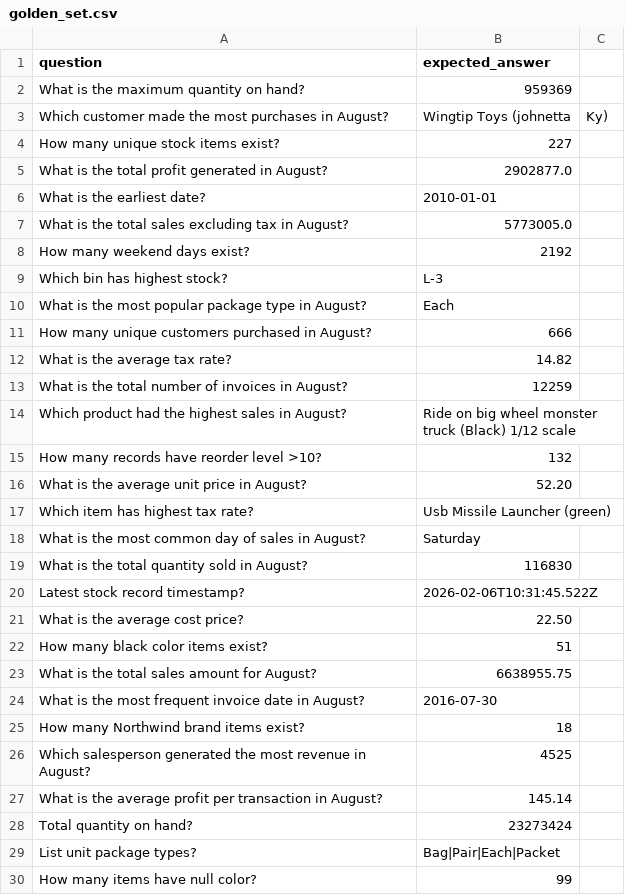
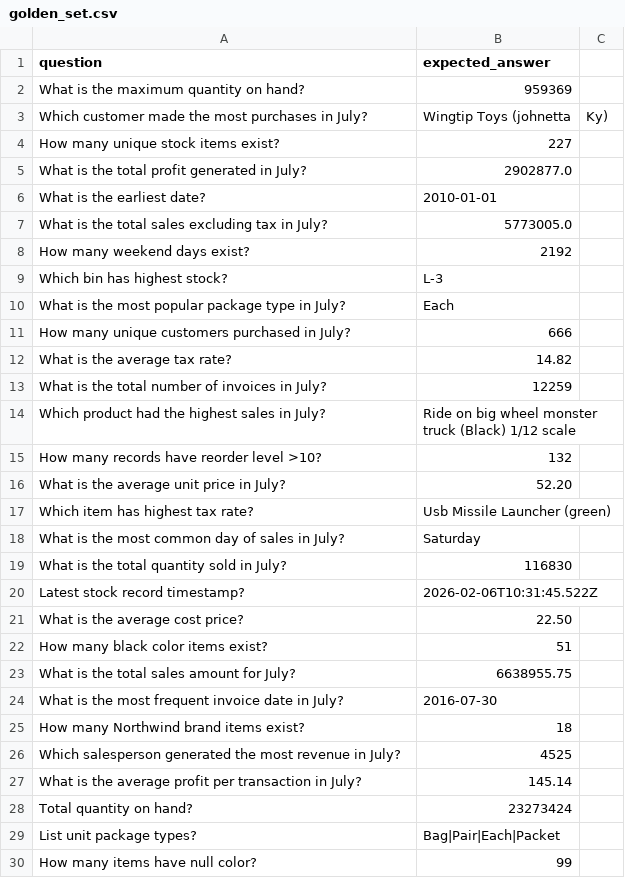
Before and after one commit to sagarM1729/mosaic-agent-cicd-poc, a CSV file: eval/golden_set.csv, drawn as a sheet; only a part is shown; the diff covers the shown part only.

```diff
--- a/eval/golden_set.csv
+++ b/eval/golden_set.csv
@@ -2,19 +2,19 @@ question,expected_answer
 What is the maximum quantity on hand?,959369
-Which customer made the most purchases in August?,Wingtip Toys (johnetta, Ky)
+Which customer made the most purchases in July?,Wingtip Toys (johnetta, Ky)
 How many unique stock items exist?,227
-What is the total profit generated in August?,2902877.0
+What is the total profit generated in July?,2902877.0
 What is the earliest date?,2010-01-01
-What is the total sales excluding tax in August?,5773005.0
+What is the total sales excluding tax in July?,5773005.0
 How many weekend days exist?,2192
 Which bin has highest stock?,L-3
-What is the most popular package type in August?,Each
-How many unique customers purchased in August?,666
+What is the most popular package type in July?,Each
+How many unique customers purchased in July?,666
 What is the average tax rate?,14.82
-What is the total number of invoices in August?,12259
-Which product had the highest sales in August?,Ride on big wheel monster truck (Black) 1/12 scale
+What is the total number of invoices in July?,12259
+Which product had the highest sales in July?,Ride on big wheel monster truck (Black) 1/12 scale
 How many records have reorder level >10?,132
-What is the average unit price in August?,52.20
+What is the average unit price in July?,52.20
 Which item has highest tax rate?,Usb Missile Launcher (green)
-What is the most common day of sales in August?,Saturday
-What is the total quantity sold in August?,116830
+What is the most common day of sales in July?,Saturday
+What is the total quantity sold in July?,116830
 Latest stock record timestamp?,2026-02-06T10:31:45.522Z
@@ -22,7 +22,7 @@ What is the average cost price?,22.50
 How many black color items exist?,51
-What is the total sales amount for August?,6638955.75
-What is the most frequent invoice date in August?,2016-07-30
+What is the total sales amount for July?,6638955.75
+What is the most frequent invoice date in July?,2016-07-30
 How many Northwind brand items exist?,18
-Which salesperson generated the most revenue in August?,4525
-What is the average profit per transaction in August?,145.14
+Which salesperson generated the most revenue in July?,4525
+What is the average profit per transaction in July?,145.14
 Total quantity on hand?,23273424
```
Also changed, not shown: 10 removed rows elsewhere in this file, 3 other files.
